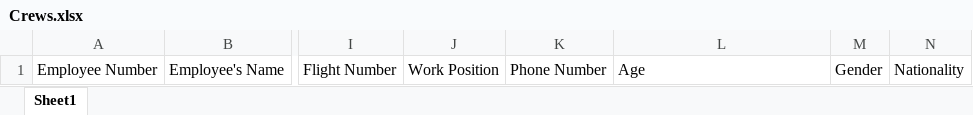
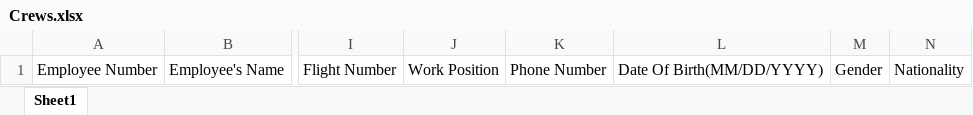
Before and after one commit to tcgdigital/ERSClient-Phase2, an Excel workbook: src/assets/static-content/Crews.xlsx, sheet Sheet1, drawn as a sheet; only a part is shown, gaps mark what is left out; values as stored, in another font and other column widths than the file's, no borders; the diff names each change by its address in the sheet, - before the commit and + after, or states it on an @@ line.

```diff
--- a/src/assets/static-content/Crews.xlsx (sheet Sheet1)
+++ b/src/assets/static-content/Crews.xlsx (sheet Sheet1)
-L1: Age
+L1: Date Of Birth(MM/DD/YYYY)
```
Also changed, not shown: src/assets/static-content/Passengers.xlsx, 2 other files.
